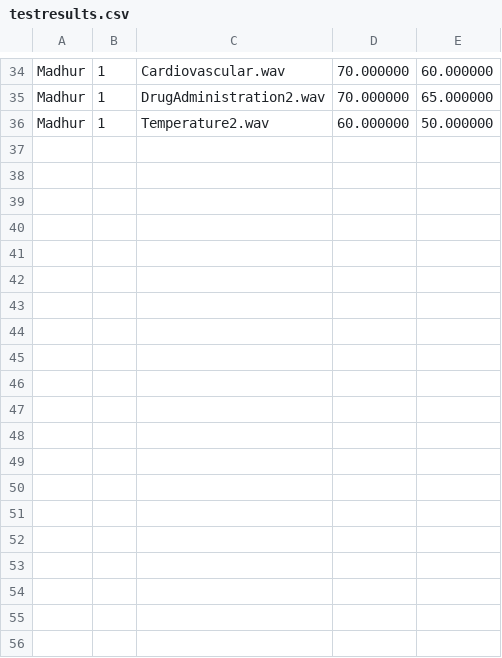
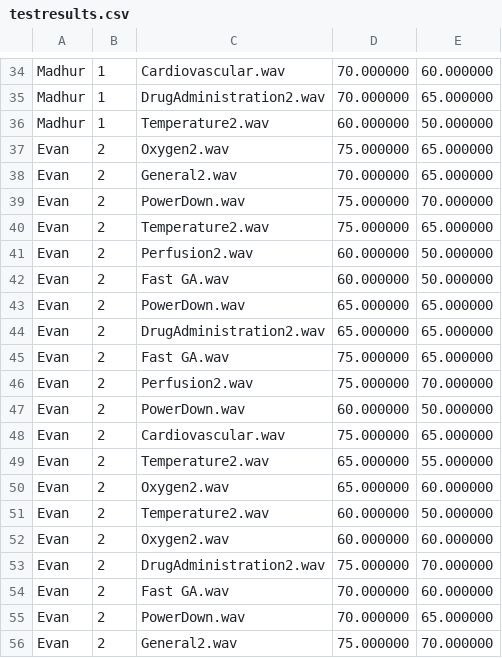
Before and after one commit to madhurmurli/masking-listening-test, a CSV file: testresults.csv, drawn as a sheet; only a part is shown, gaps mark what is left out; the diff covers the shown part only; the diff names each change by its address in the sheet, - before the commit and + after, or states it on an @@ line.

Commit message:
Uploading Test Results -- Evan

```diff
--- a/testresults.csv
+++ b/testresults.csv
+row 37: Evan | 2 | Oxygen2.wav | 75.000000 | 65.000000
+row 38: Evan | 2 | General2.wav | 70.000000 | 65.000000
+row 39: Evan | 2 | PowerDown.wav | 75.000000 | 70.000000
+row 40: Evan | 2 | Temperature2.wav | 75.000000 | 65.000000
+row 41: Evan | 2 | Perfusion2.wav | 60.000000 | 50.000000
+row 42: Evan | 2 | Fast GA.wav | 60.000000 | 50.000000
+row 43: Evan | 2 | PowerDown.wav | 65.000000 | 65.000000
+row 44: Evan | 2 | DrugAdministration2.wav | 65.000000 | 65.000000
+row 45: Evan | 2 | Fast GA.wav | 75.000000 | 65.000000
+row 46: Evan | 2 | Perfusion2.wav | 75.000000 | 70.000000
+row 47: Evan | 2 | PowerDown.wav | 60.000000 | 50.000000
+row 48: Evan | 2 | Cardiovascular.wav | 75.000000 | 65.000000
+row 49: Evan | 2 | Temperature2.wav | 65.000000 | 55.000000
+row 50: Evan | 2 | Oxygen2.wav | 65.000000 | 60.000000
+row 51: Evan | 2 | Temperature2.wav | 60.000000 | 50.000000
+row 52: Evan | 2 | Oxygen2.wav | 60.000000 | 60.000000
+row 53: Evan | 2 | DrugAdministration2.wav | 75.000000 | 70.000000
+row 54: Evan | 2 | Fast GA.wav | 70.000000 | 60.000000
+row 55: Evan | 2 | PowerDown.wav | 70.000000 | 65.000000
+row 56: Evan | 2 | General2.wav | 75.000000 | 70.000000
```
Also changed, not shown: 16 added rows elsewhere in this file, 1 other file.
